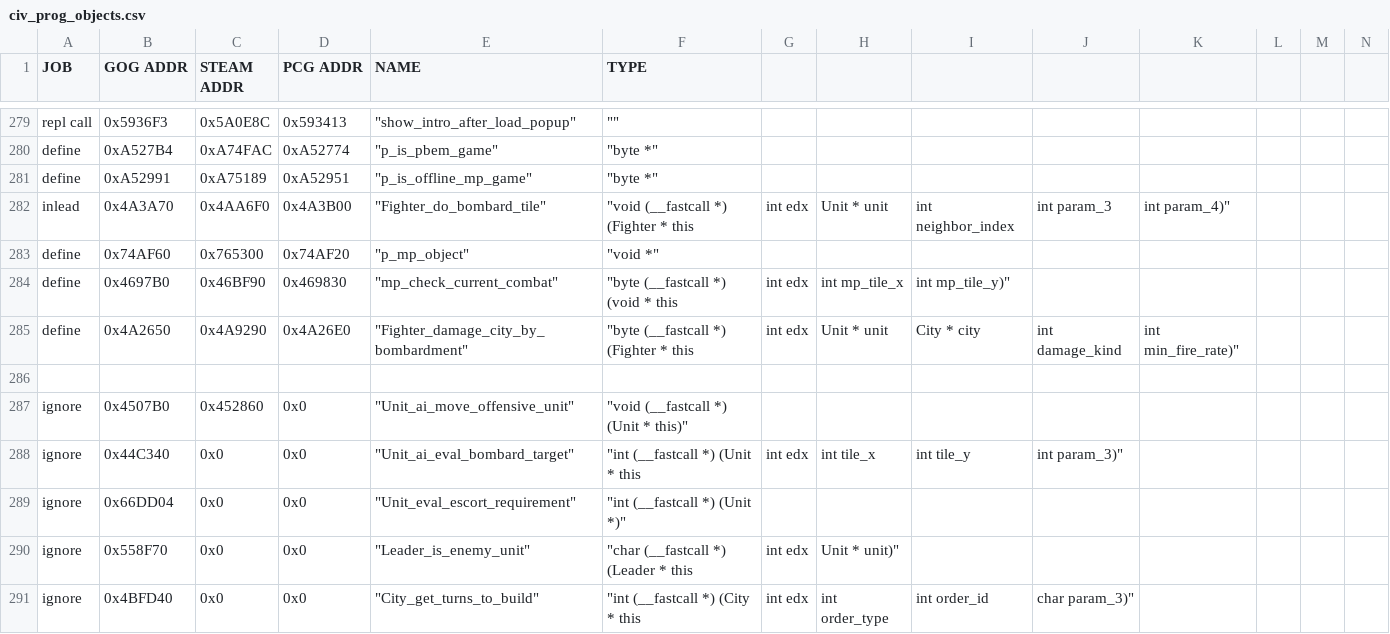
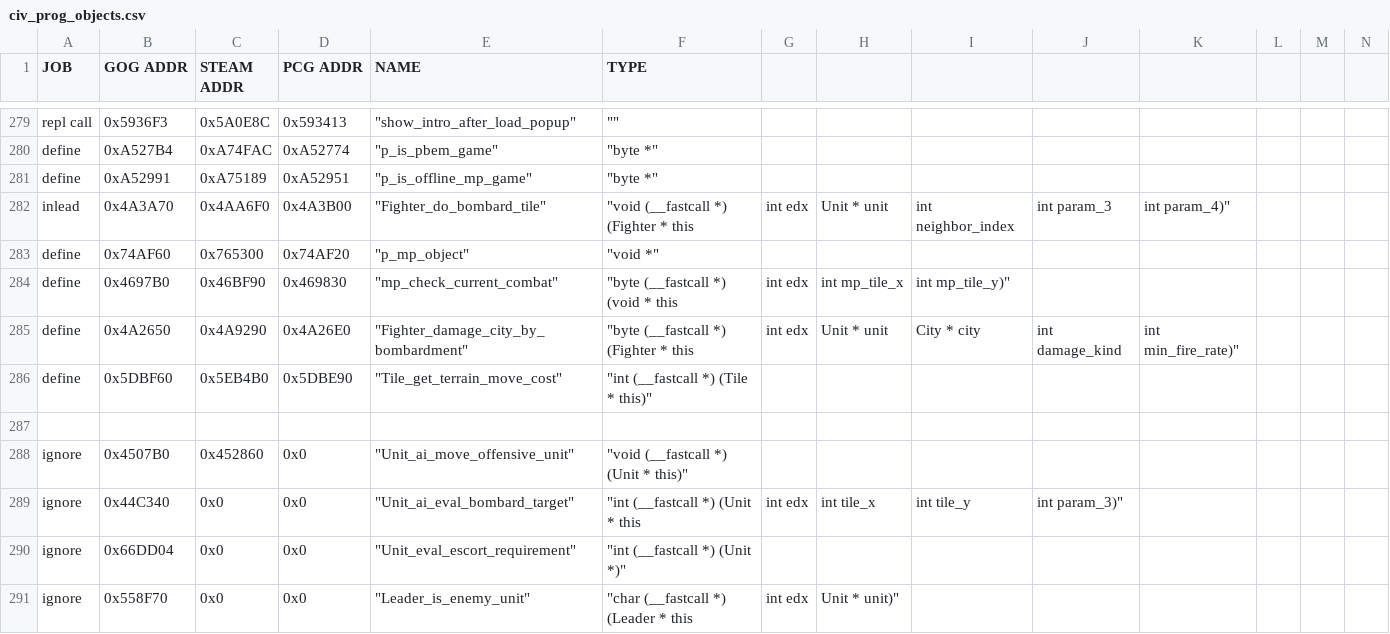
Before and after one commit to maxpetul/C3X, a CSV file: civ_prog_objects.csv, drawn as a sheet; only a part is shown, gaps mark what is left out; the shorter side is filled out with more unchanged rows; rows hold the shown columns only; the diff names each change by its address in the sheet, - before the commit and + after, or states it on an @@ line.

Commit message:
Define Tile::get_terrain_move_cost; Regenerate Civ3Conquests.hpp including functions replaced using inleads (need Trade_Net::get_movement_cost)

```diff
--- a/civ_prog_objects.csv
+++ b/civ_prog_objects.csv
+row 286: define | 0x5DBF60 | 0x5EB4B0 | 0x5DBE90 | "Tile_get_terrain_move_cost" | "int (__fastcall *) (Tile * this)"
```
Also changed, not shown: 2 other files.
